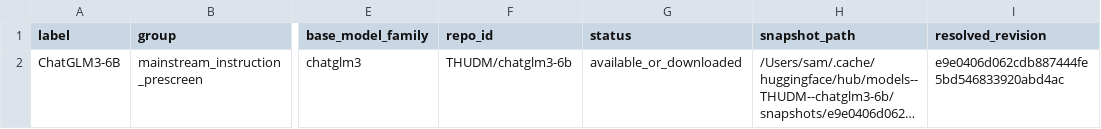
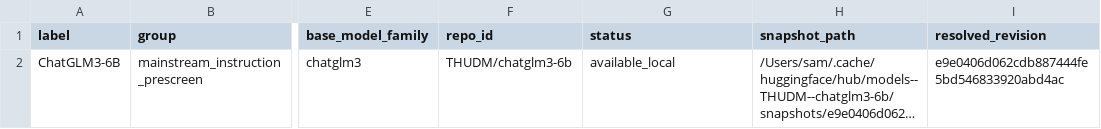
Before and after one commit to ssgzy/new-task, a CSV file: outputs/metadata/provisional/model_registry.labels-chatglm3-6b.csv, drawn as a sheet; only a part is shown, gaps mark what is left out; long unchanged cells end in …; the diff names each change by its address in the sheet, - before the commit and + after, or states it on an @@ line.

```diff
--- a/outputs/metadata/provisional/model_registry.labels-chatglm3-6b.csv
+++ b/outputs/metadata/provisional/model_registry.labels-chatglm3-6b.csv
-G2 (status): available_or_downloaded
+G2 (status): available_local
```
Also changed, not shown: 10 other files.
